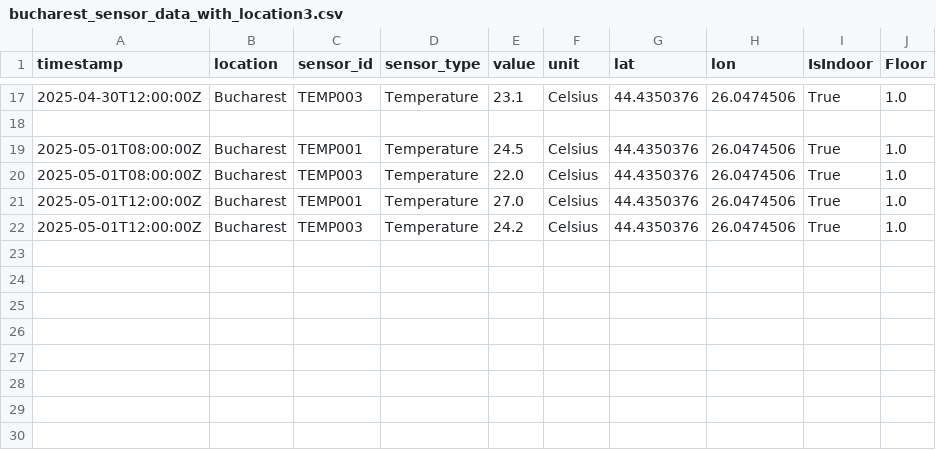
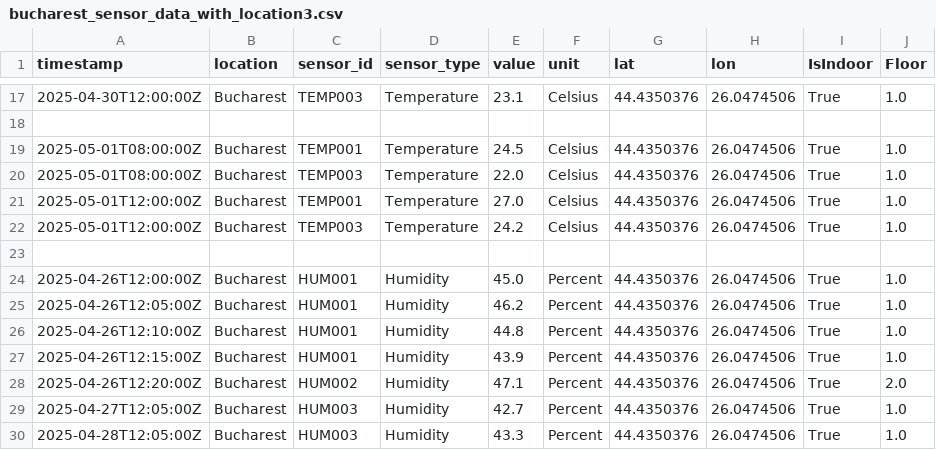
Before and after one commit to elena-bianca312/Vizualizare, a CSV file: bucharest_sensor_data_with_location3.csv, drawn as a sheet; only a part is shown, gaps mark what is left out.

Commit message:
Add some humidity sensors

```diff
--- a/bucharest_sensor_data_with_location3.csv
+++ b/bucharest_sensor_data_with_location3.csv
@@ -22 +22,9 @@ timestamp,location,sensor_id,sensor_type,value,unit,lat,lon,IsIndoor,Floor
 2025-05-01T12:00:00Z,Bucharest,TEMP003,Temperature,24.2,Celsius,44.4350376,26.0474506,True,1.0
+
+2025-04-26T12:00:00Z,Bucharest,HUM001,Humidity,45.0,Percent,44.4350376,26.0474506,True,1.0
+2025-04-26T12:05:00Z,Bucharest,HUM001,Humidity,46.2,Percent,44.4350376,26.0474506,True,1.0
+2025-04-26T12:10:00Z,Bucharest,HUM001,Humidity,44.8,Percent,44.4350376,26.0474506,True,1.0
+2025-04-26T12:15:00Z,Bucharest,HUM001,Humidity,43.9,Percent,44.4350376,26.0474506,True,1.0
+2025-04-26T12:20:00Z,Bucharest,HUM002,Humidity,47.1,Percent,44.4350376,26.0474506,True,2.0
+2025-04-27T12:05:00Z,Bucharest,HUM003,Humidity,42.7,Percent,44.4350376,26.0474506,True,1.0
+2025-04-28T12:05:00Z,Bucharest,HUM003,Humidity,43.3,Percent,44.4350376,26.0474506,True,1.0
```
Also changed, not shown: 2 other files.
